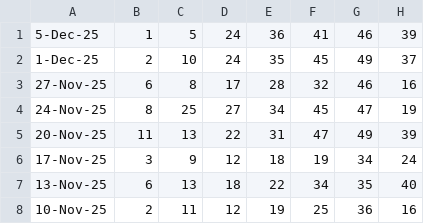
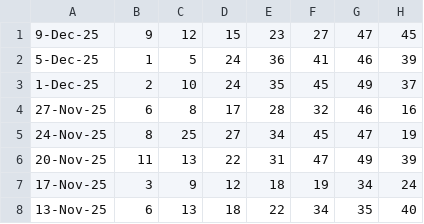
Before and after one commit to Websolution-sg/toto_predictor, a CSV file: totoResult.csv, drawn as a sheet; only a part is shown; the shorter side is filled out with more unchanged rows.

Commit message:
feat: Add latest TOTO draw results for enhanced prediction analysis

```diff
--- a/totoResult.csv
+++ b/totoResult.csv
@@ -1 +1,2 @@
+9-Dec-25,9,12,15,23,27,47,45
 5-Dec-25,1,5,24,36,41,46,39
```
Also changed, not shown: 1 other file.
